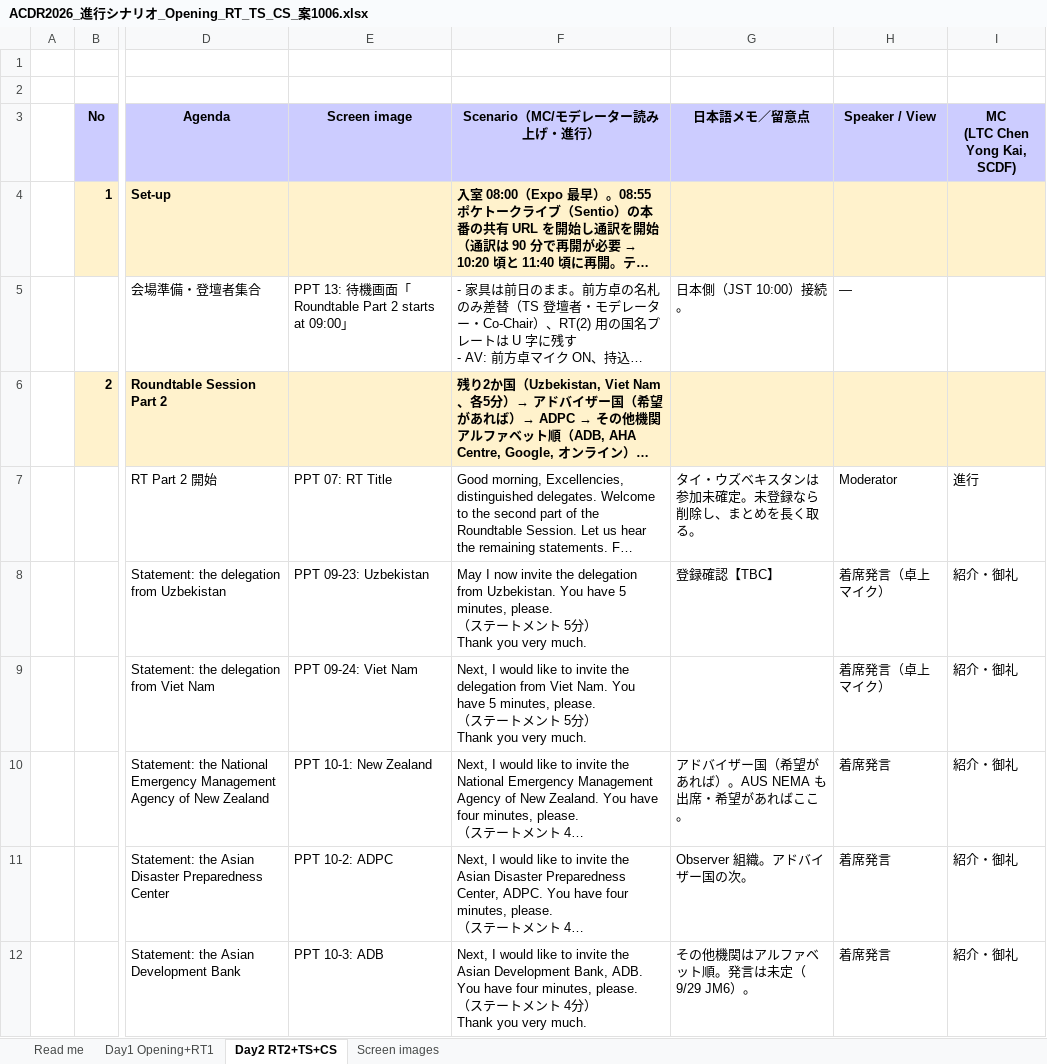
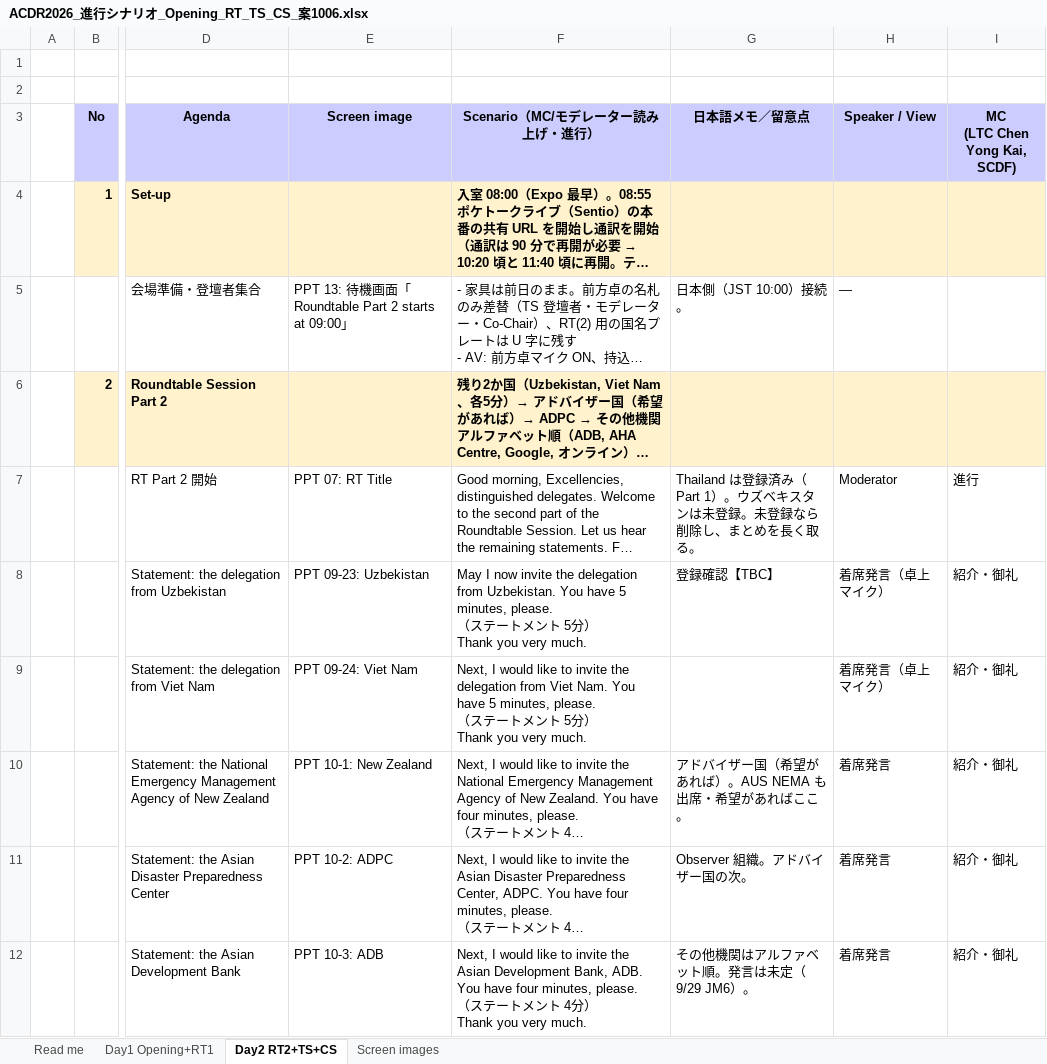
Before and after one commit to kochobi-max/whatsmap, an Excel workbook: reports/acdr2026_staff_deployment/進行シナリオ_0929/ACDR2026_進行シナリオ_Opening_RT_TS_CS_案1006.xlsx, sheet Day2 RT2+TS+CS, drawn as a sheet; only a part is shown, gaps mark what is left out; long unchanged cells end in …; values as stored, in another font and other column widths than the file's, no borders; the diff covers the shown part only; the diff names each change by its address in the sheet, - before the commit and + after, or states it on an @@ line.

```diff
--- a/reports/acdr2026_staff_deployment/進行シナリオ_0929/ACDR2026_進行シナリオ_Opening_RT_TS_CS_案1006.xlsx (sheet Day2 RT2+TS+CS)
+++ b/reports/acdr2026_staff_deployment/進行シナリオ_0929/ACDR2026_進行シナリオ_Opening_RT_TS_CS_案1006.xlsx (sheet Day2 RT2+TS+CS)
-G7 (日本語メモ／留意点): タイ・ウズベキスタンは参加未確定。未登録なら削除し、まとめを長く取る。
+G7 (日本語メモ／留意点): Thailand は登録済み（Part 1）。ウズベキスタンは未登録。未登録なら削除し、まとめを長く取る。
```
Also changed, not shown: 2 edited cells elsewhere in this sheet, sheet Read me, 2 other files.
